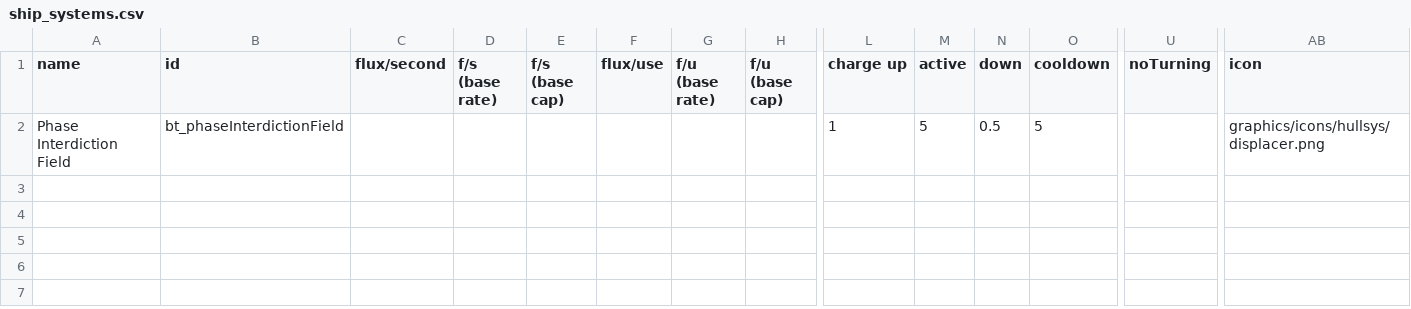
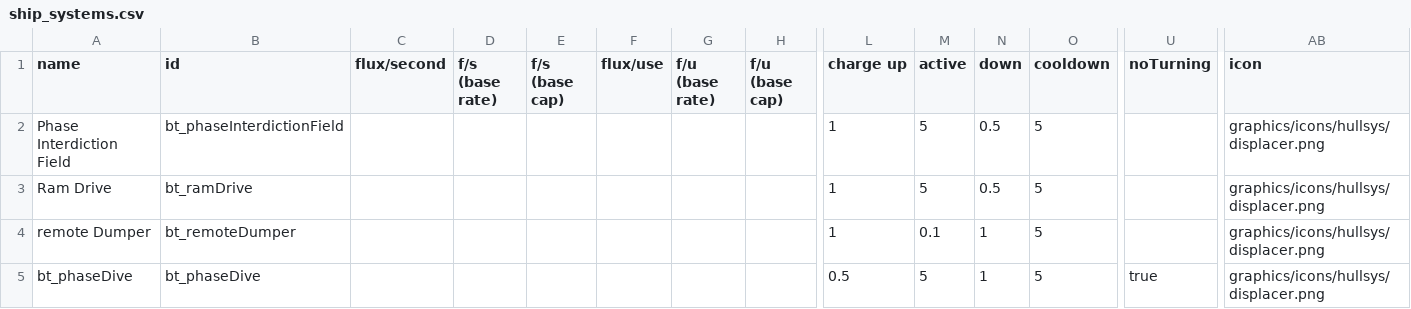
Before and after one commit to PureTilt/ExiledSpace, a CSV file: data/shipsystems/ship_systems.csv, drawn as a sheet; only a part is shown, gaps mark what is left out; rows hold the shown columns only; the diff names each change by its address in the sheet, - before the commit and + after, or states it on an @@ line.

Commit message:
0.96 update, added music, blocked caps from small fleets, added idiot proofing to get in system

```diff
--- a/data/shipsystems/ship_systems.csv
+++ b/data/shipsystems/ship_systems.csv
+row 3: Ram Drive | bt_ramDrive |  |  |  |  |  |  | 1 | 5 | 0.5 | 5 |  | graphics/icons/hullsys/displacer.png
+row 4: remote Dumper | bt_remoteDumper |  |  |  |  |  |  | 1 | 0.1 | 1 | 5 |  | graphics/icons/hullsys/displacer.png
+row 5: bt_phaseDive | bt_phaseDive |  |  |  |  |  |  | 0.5 | 5 | 1 | 5 | true | graphics/icons/hullsys/displacer.png
```
Also changed, not shown: data/campaign/rules.csv, data/console/commands.csv, 53 other files.
